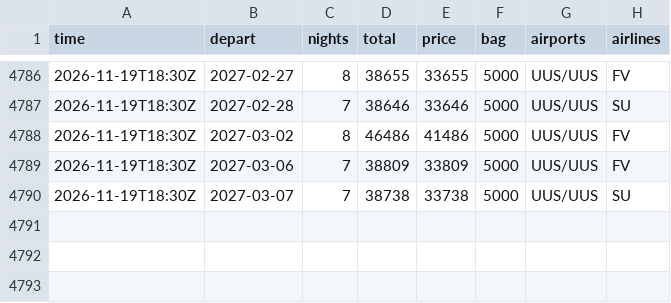
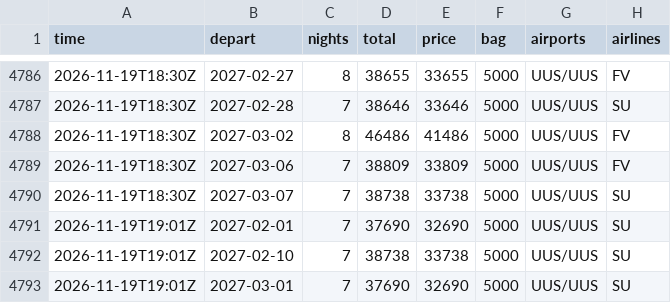
Before and after one commit to JohnLennon000/ski-tickets, a CSV file: docs/data/trips/gorny.csv, drawn as a sheet; only a part is shown, gaps mark what is left out.

```diff
--- a/docs/data/trips/gorny.csv
+++ b/docs/data/trips/gorny.csv
@@ -4790 +4790,4 @@ time,depart,nights,total,price,bag,airports,airlines
 2026-11-19T18:30Z,2027-03-07,7,38738,33738,5000,UUS/UUS,SU
+2026-11-19T19:01Z,2027-02-01,7,37690,32690,5000,UUS/UUS,SU
+2026-11-19T19:01Z,2027-02-10,7,38738,33738,5000,UUS/UUS,SU
+2026-11-19T19:01Z,2027-03-01,7,37690,32690,5000,UUS/UUS,SU
```
Also changed, not shown: docs/data/best.csv, docs/data/trips/caucasus.csv, 6 other files.
